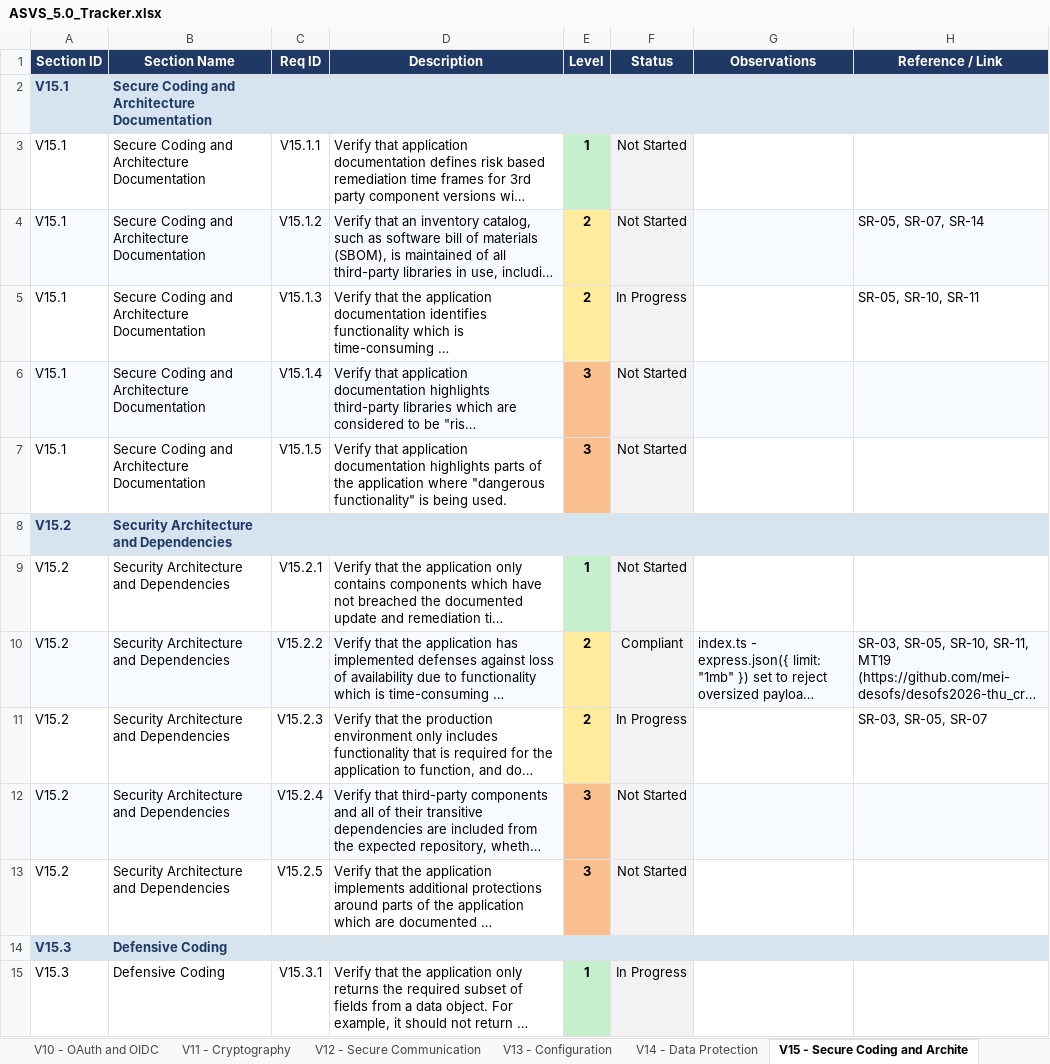
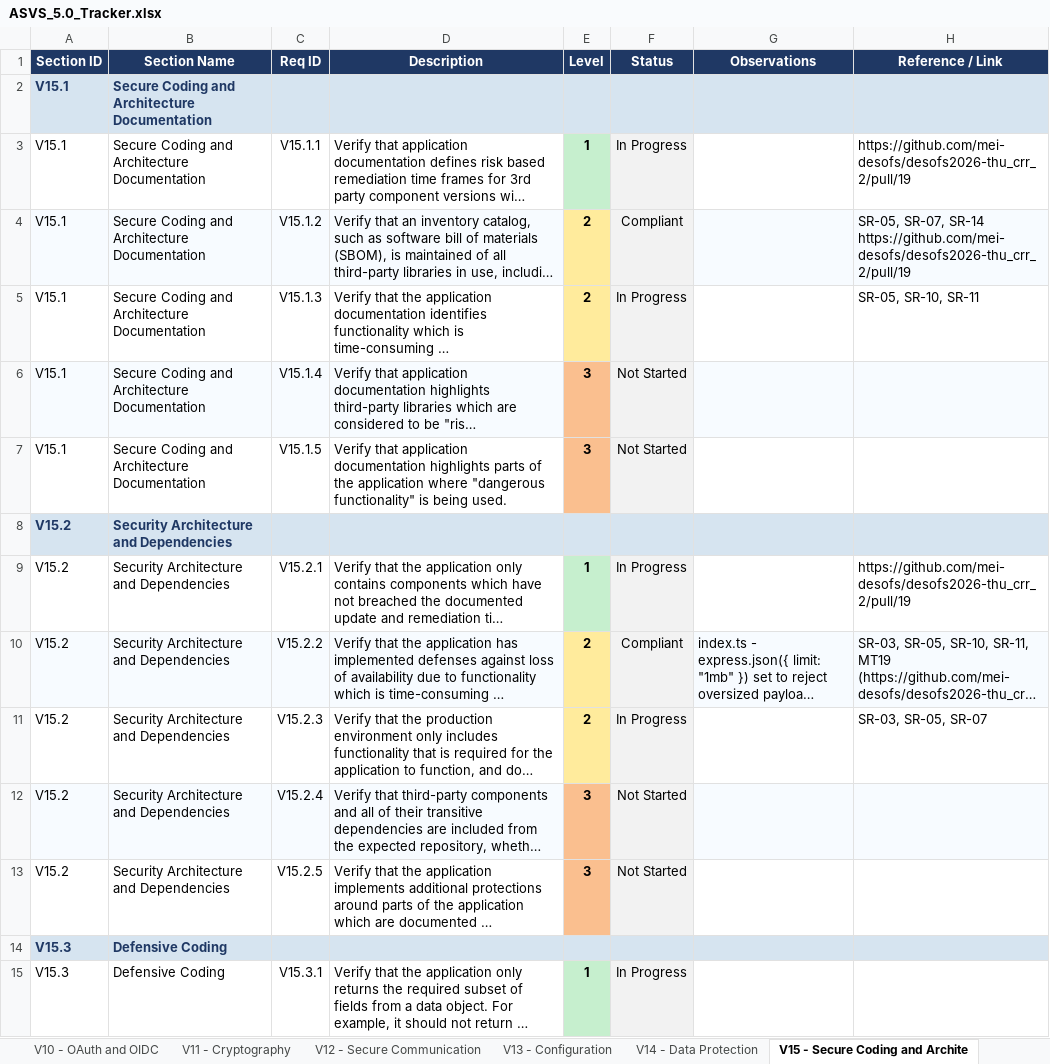
Before and after one commit to mei-desofs/desofs2026-thu_crr_2, an Excel workbook: Deliverables/Phase_1/ASVS_5.0_Tracker.xlsx, sheet V15 - Secure Coding and Archite, drawn as a sheet; only a part is shown; long unchanged cells end in …; values as stored, in another font and other column widths than the file's, no borders; conditional formats not drawn; the diff names each change by its address in the sheet, - before the commit and + after, or states it on an @@ line.

```diff
--- a/Deliverables/Phase_1/ASVS_5.0_Tracker.xlsx (sheet V15 - Secure Coding and Archite)
+++ b/Deliverables/Phase_1/ASVS_5.0_Tracker.xlsx (sheet V15 - Secure Coding and Archite)
-F3 (Status): Not Started
+F3 (Status): In Progress
-H3 (Reference / Link): (empty)
+H3 (Reference / Link): https://github.com/mei-desofs/desofs2026-thu_crr_2/pull/19
-F4 (Status): Not Started
+F4 (Status): Compliant
-H4 (Reference / Link): …SR-07, SR-14
+H4 (Reference / Link): …SR-07, SR-14 https://github.com/mei-desofs/desofs2026-thu_crr_2/pull/19
-F9 (Status): Not Started
+F9 (Status): In Progress
-H9 (Reference / Link): (empty)
+H9 (Reference / Link): https://github.com/mei-desofs/desofs2026-thu_crr_2/pull/19
```
Also changed, not shown: sheet V13 - Configuration, sheet V14 - Data Protection, sheet Summary, charts or pictures, 1 other file.
